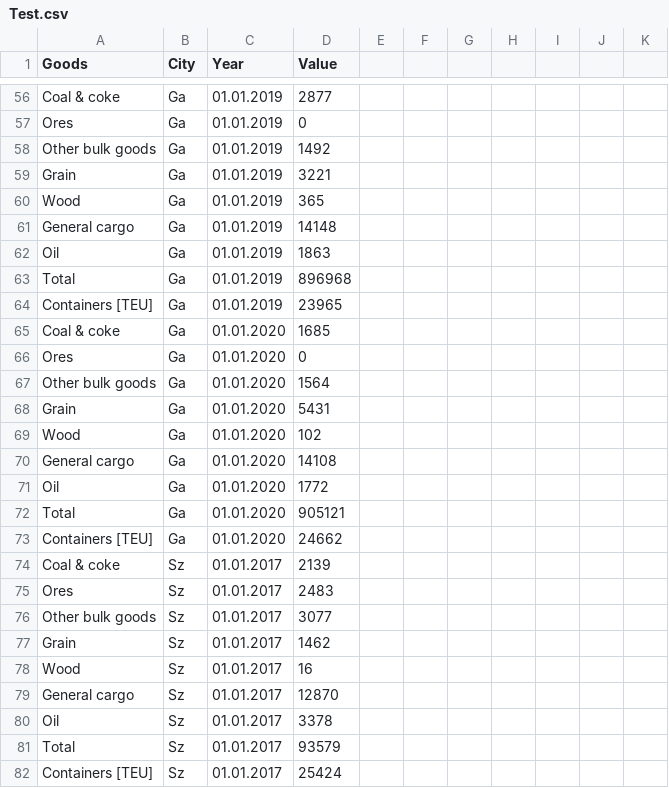
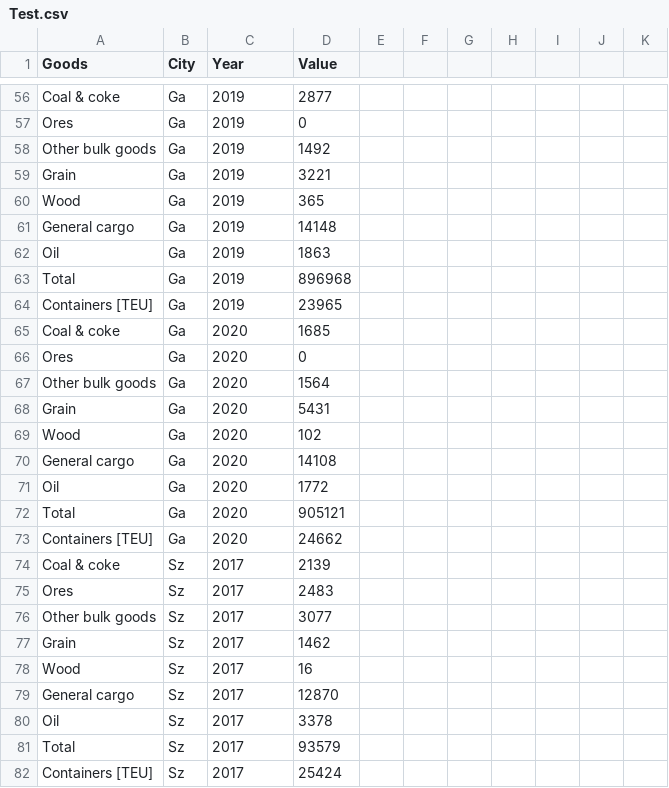
Before and after one commit to Wilkanowicz/Dane, a CSV file: Test.csv, drawn as a sheet; only a part is shown, gaps mark what is left out; the diff covers the shown part only; the diff names each change by its address in the sheet, - before the commit and + after, or states it on an @@ line.

```diff
--- a/Test.csv
+++ b/Test.csv
-C56:C64 (Year): 01.01.2019
+C56:C64 (Year): 2019
-C65:C73 (Year): 01.01.2020
+C65:C73 (Year): 2020
-C74:C82 (Year): 01.01.2017
+C74:C82 (Year): 2017
```
Also changed, not shown: 82 edited cells elsewhere in this file.
